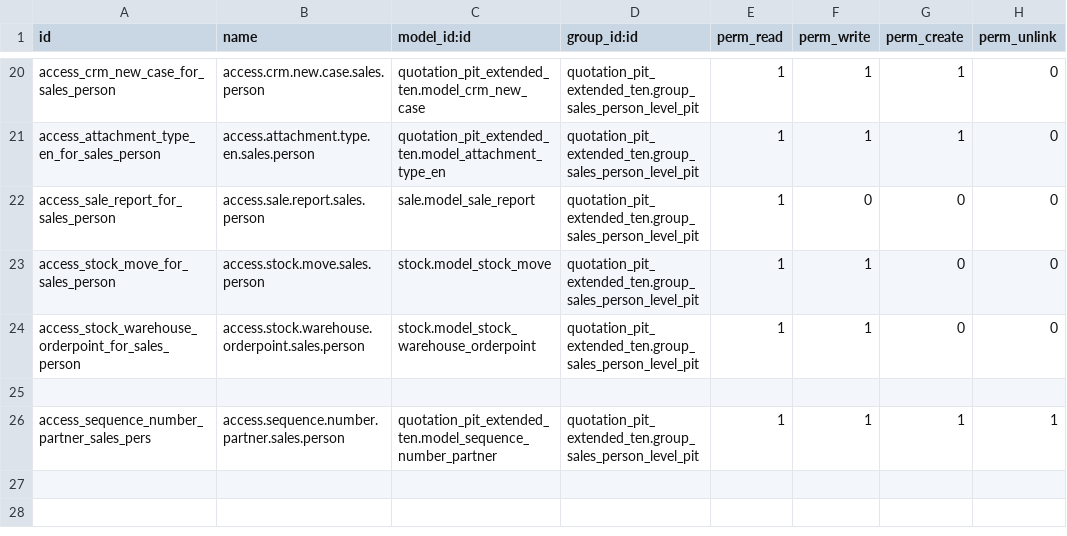
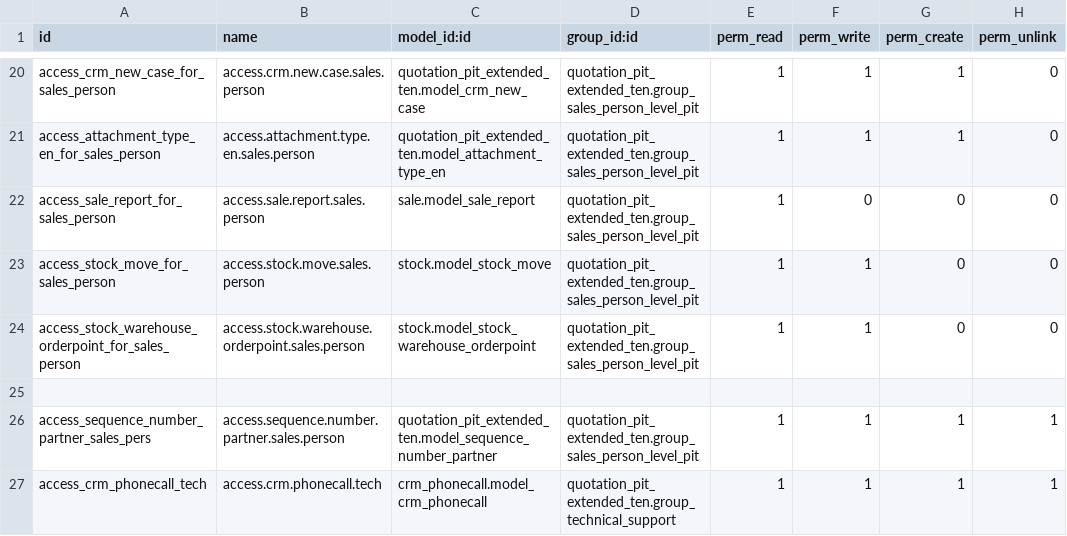
Before and after one commit to MPTechno/IntiPresisi2, a CSV file: quotation_pit_extended_ten/security/ir.model.access.csv, drawn as a sheet; only a part is shown, gaps mark what is left out.

Commit message:
[ADD]Technical support Access Rights.

```diff
--- a/quotation_pit_extended_ten/security/ir.model.access.csv
+++ b/quotation_pit_extended_ten/security/ir.model.access.csv
@@ -26 +26,2 @@ access_stock_warehouse_orderpoint_for_sales_person,access.stock.warehouse.orderp
 access_sequence_number_partner_sales_pers,access.sequence.number.partner.sales.person,quotation_pit_extended_ten.model_sequence_number_partner,quotation_pit_extended_ten.group_sales_person_level_pit,1,1,1,1
+access_crm_phonecall_tech,access.crm.phonecall.tech,crm_phonecall.model_crm_phonecall,quotation_pit_extended_ten.group_technical_support,1,1,1,1
```
Also changed, not shown: 5 other files.
